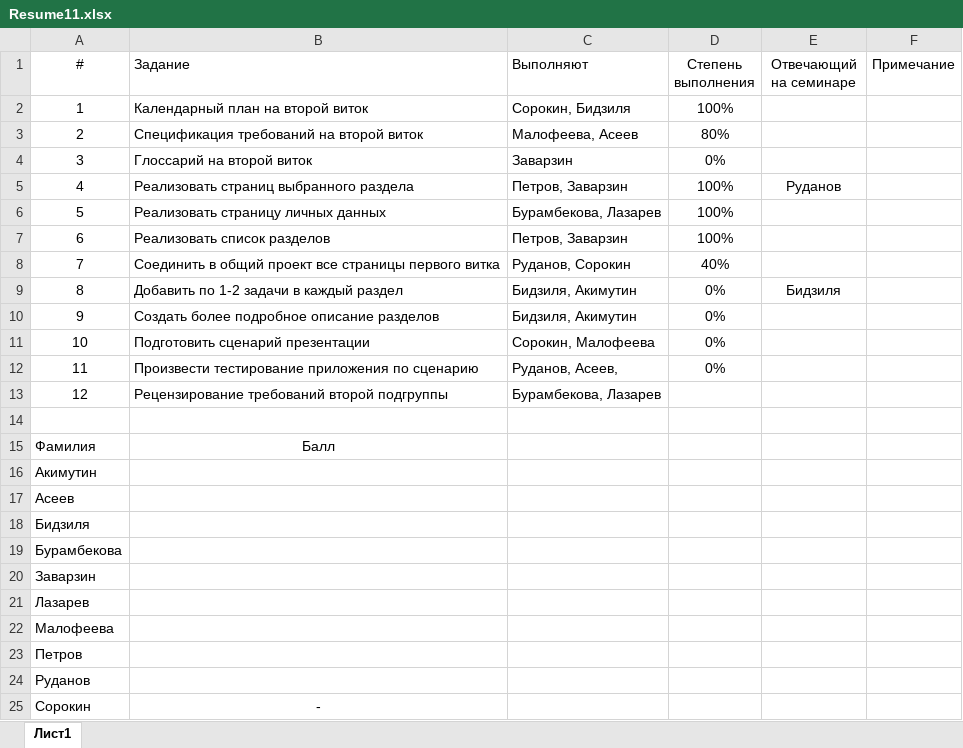
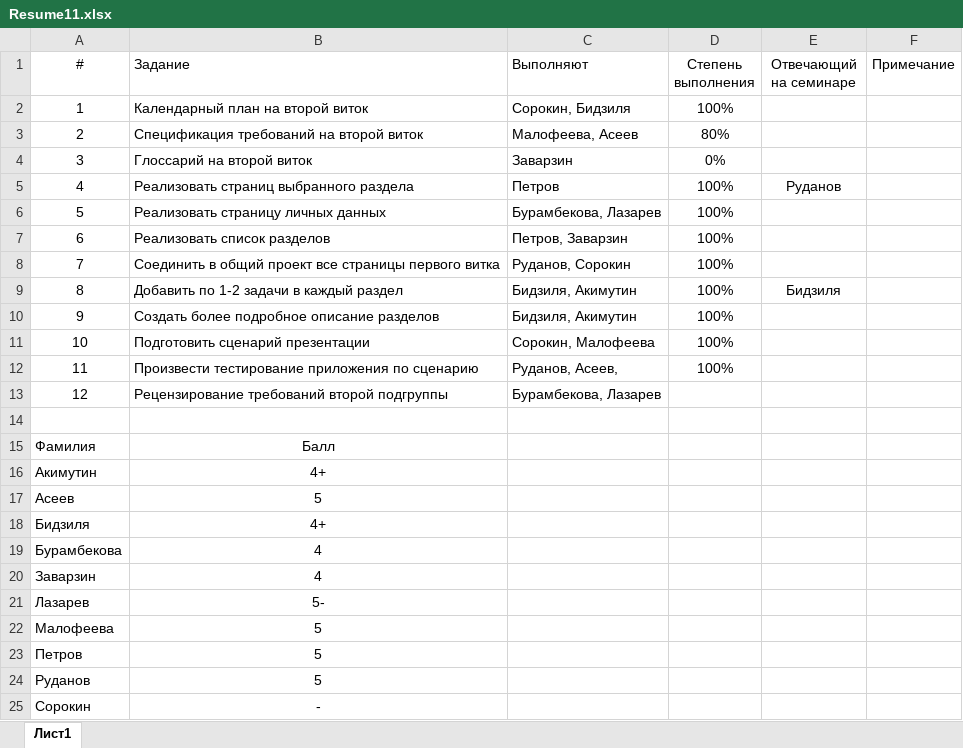
Before and after one commit to SorokinStanislav/UPP, an Excel workbook: Week11. first_turn_ending/Resume11.xlsx, sheet Лист1, drawn as a sheet; values as stored, in another font and other column widths than the file's, no borders; the diff names each change by its address in the sheet, - before the commit and + after, or states it on an @@ line.

```diff
--- a/Week11. first_turn_ending/Resume11.xlsx (sheet Лист1)
+++ b/Week11. first_turn_ending/Resume11.xlsx (sheet Лист1)
-C5 (Выполняют): Петров, Заварзин
+C5 (Выполняют): Петров
-D8 (Степень выполнения): 40%
+D8 (Степень выполнения): 100%
-D9:D12 (Степень выполнения): 0%
+D9:D12 (Степень выполнения): 100%
-B16 (Задание): (empty)
+B16 (Задание): 4+
-B17 (Задание): (empty)
+B17 (Задание): 5
-B18 (Задание): (empty)
+B18 (Задание): 4+
-B19:B20 (Задание): (empty)
+B19:B20 (Задание): 4
-B21 (Задание): (empty)
+B21 (Задание): 5-
-B22:B24 (Задание): (empty)
+B22:B24 (Задание): 5
```
Also changed, not shown: Total results.xlsx, 7 other files.
